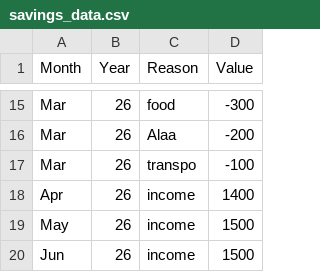
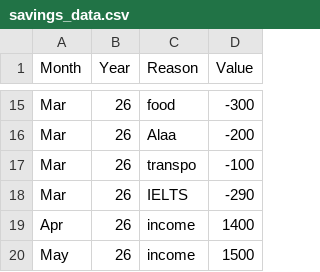
Before and after one commit to AhmadSidaoui/ahmadsidaoui.github.io, a CSV file: backend/savings_data.csv, drawn as a sheet; only a part is shown, gaps mark what is left out; the shorter side is filled out with more unchanged rows; the diff names each change by its address in the sheet, - before the commit and + after, or states it on an @@ line.

Commit message:
Update savings_data.csv via server

```diff
--- a/backend/savings_data.csv
+++ b/backend/savings_data.csv
+row 18: Mar | 26 | IELTS | -290
```
